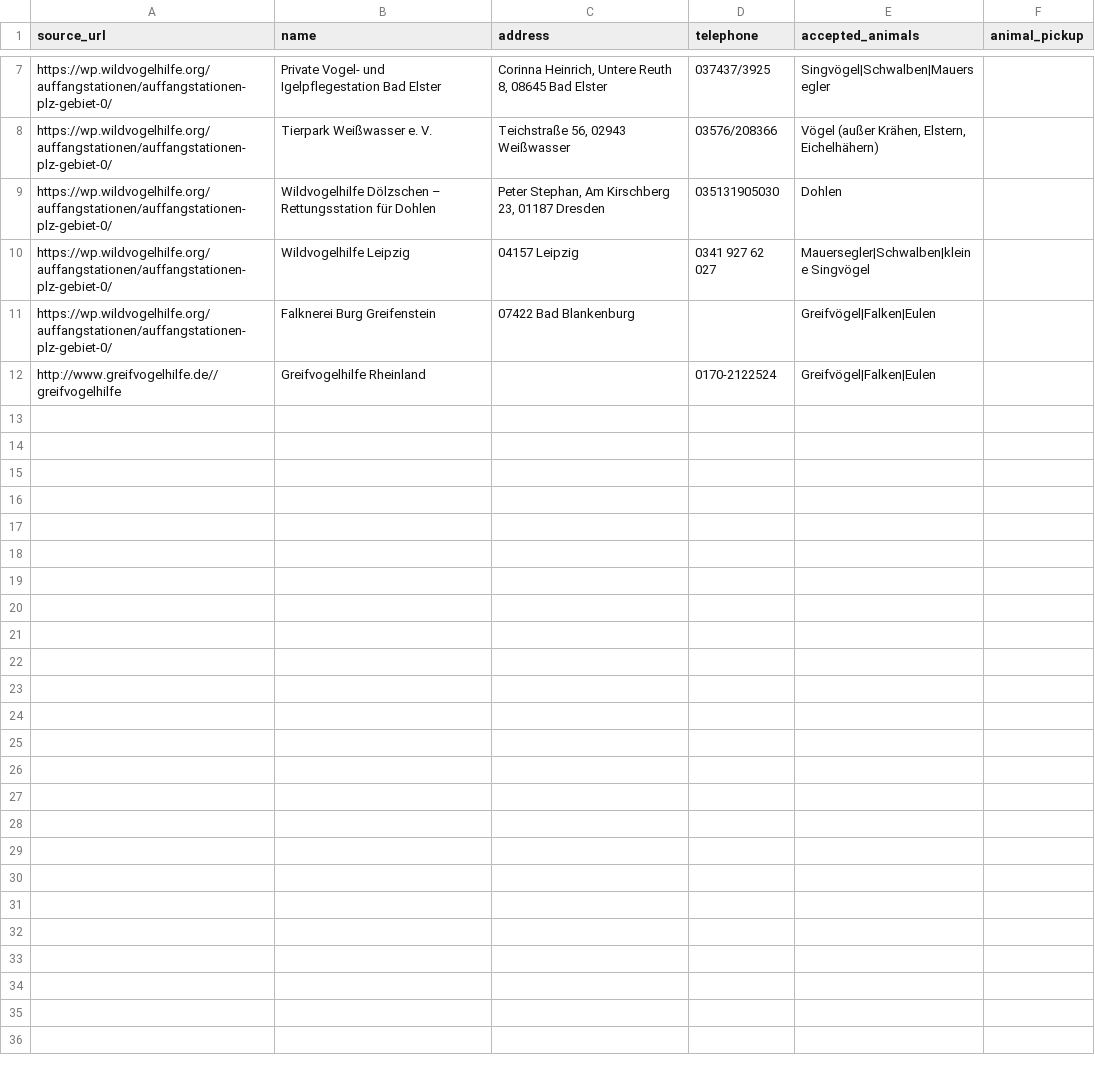
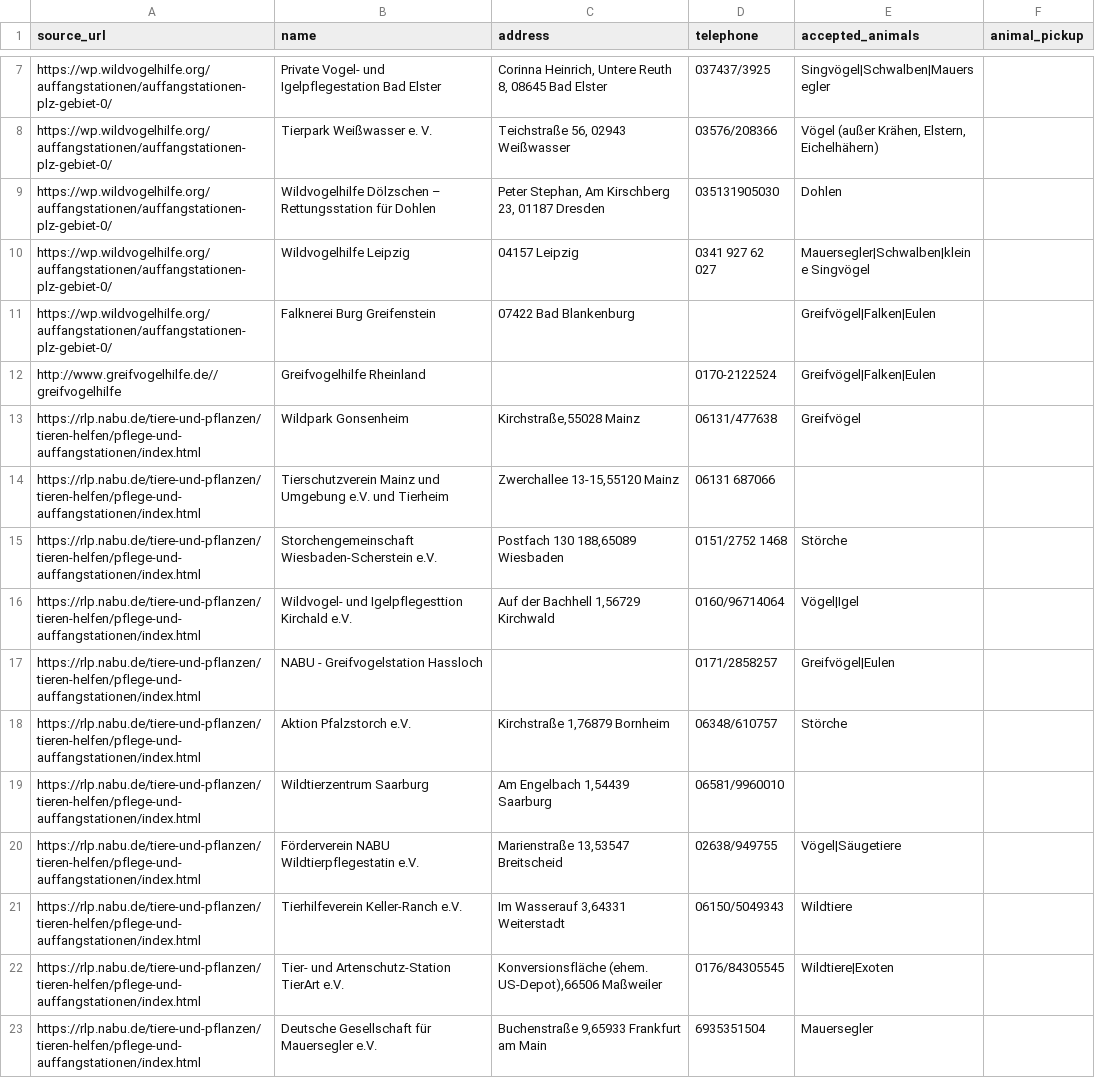
Before and after one commit to idioticDolphin/RescueAnt, a CSV file: experiments/data/extraction_gold_labels.csv, drawn as a sheet; only a part is shown, gaps mark what is left out.

Commit message:
more gold labels

```diff
--- a/experiments/data/extraction_gold_labels.csv
+++ b/experiments/data/extraction_gold_labels.csv
@@ -12 +12,12 @@ https://wp.wildvogelhilfe.org/auffangstationen/auffangstationen-plz-gebiet-0/, F
 http://www.greifvogelhilfe.de//greifvogelhilfe, Greifvogelhilfe Rheinland, , 0170-2122524, Greifvögel|Falken|Eulen,
+https://rlp.nabu.de/tiere-und-pflanzen/tieren-helfen/pflege-und-auffangstationen/index.html, Wildpark Gonsenheim,"Kirchstraße,55028 Mainz", 06131/477638, Greifvögel,
+https://rlp.nabu.de/tiere-und-pflanzen/tieren-helfen/pflege-und-auffangstationen/index.html, Tierschutzverein Mainz und Umgebung e.V. und Tierheim,"Zwerchallee 13-15,55120 Mainz", 06131 687066, ,
+https://rlp.nabu.de/tiere-und-pflanzen/tieren-helfen/pflege-und-auffangstationen/index.html, Storchengemeinschaft Wiesbaden-Scherstein e.V.,"Postfach 130 188,65089 Wiesbaden", 0151/2752 1468, Störche,
+https://rlp.nabu.de/tiere-und-pflanzen/tieren-helfen/pflege-und-auffangstationen/index.html, Wildvogel- und Igelpflegesttion Kirchald e.V.,"Auf der Bachhell 1,56729 Kirchwald",0160/96714064,Vögel|Igel,
+https://rlp.nabu.de/tiere-und-pflanzen/tieren-helfen/pflege-und-auffangstationen/index.html,NABU - Greifvogelstation Hassloch,,0171/2858257,Greifvögel|Eulen,
+https://rlp.nabu.de/tiere-und-pflanzen/tieren-helfen/pflege-und-auffangstationen/index.html,Aktion Pfalzstorch e.V.,"Kirchstraße 1,76879 Bornheim",06348/610757,Störche,
+https://rlp.nabu.de/tiere-und-pflanzen/tieren-helfen/pflege-und-auffangstationen/index.html,Wildtierzentrum Saarburg,"Am Engelbach 1,54439 Saarburg",06581/9960010,,
+https://rlp.nabu.de/tiere-und-pflanzen/tieren-helfen/pflege-und-auffangstationen/index.html,Förderverein NABU Wildtierpflegestatin e.V.,"Marienstraße 13,53547 Breitscheid",02638/949755,Vögel|Säugetiere,
+https://rlp.nabu.de/tiere-und-pflanzen/tieren-helfen/pflege-und-auffangstationen/index.html,Tierhilfeverein Keller-Ranch e.V.,"Im Wasserauf 3,64331 Weiterstadt",06150/5049343,Wildtiere,
+https://rlp.nabu.de/tiere-und-pflanzen/tieren-helfen/pflege-und-auffangstationen/index.html,Tier- und Artenschutz-Station TierArt e.V.,"Konversionsfläche (ehem. US-Depot),66506 Maßweiler",0176/84305545,Wildtiere|Exoten,
+https://rlp.nabu.de/tiere-und-pflanzen/tieren-helfen/pflege-und-auffangstationen/index.html,Deutsche Gesellschaft für Mauersegler e.V.,"Buchenstraße 9,65933 Frankfurt am Main",6935351504,Mauersegler,
```
Also changed, not shown: experiments/data/categorization_gold_labels.csv.
